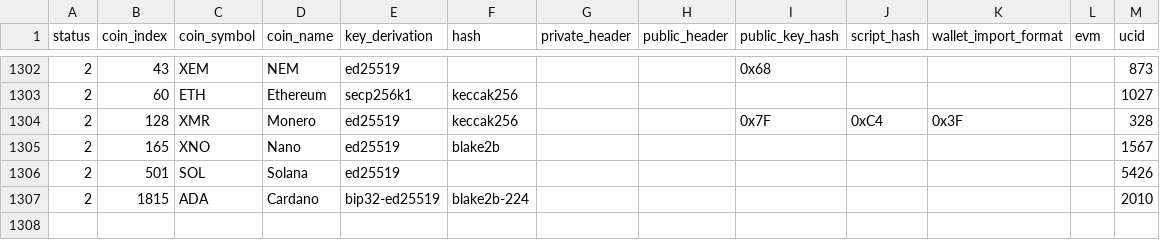
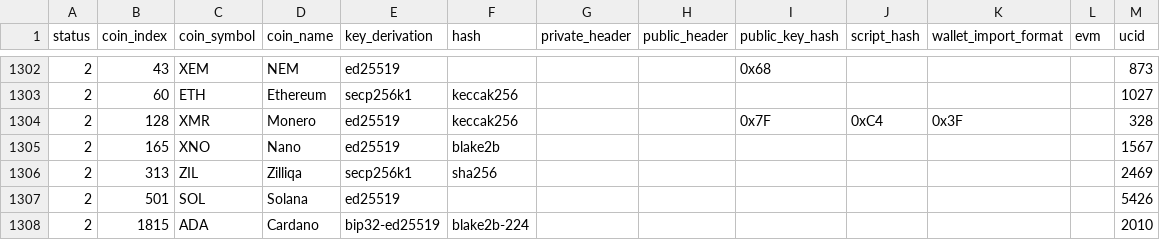
Before and after one commit to control-owl/eQ, a CSV file: res/coin/ECDB.csv, drawn as a sheet; only a part is shown, gaps mark what is left out.

Commit message:
new coin menu

```diff
--- a/res/coin/ECDB.csv
+++ b/res/coin/ECDB.csv
@@ -1305,2 +1305,3 @@ status,coin_index,coin_symbol,coin_name,key_derivation,hash,private_header,publi
 2,165,XNO,Nano,ed25519,blake2b,,,,,,,1567
+2,313,ZIL,Zilliqa,secp256k1,sha256,,,,,,,2469
 2,501,SOL,Solana,ed25519,,,,,,,,5426
```
Also changed, not shown: 3 other files.
